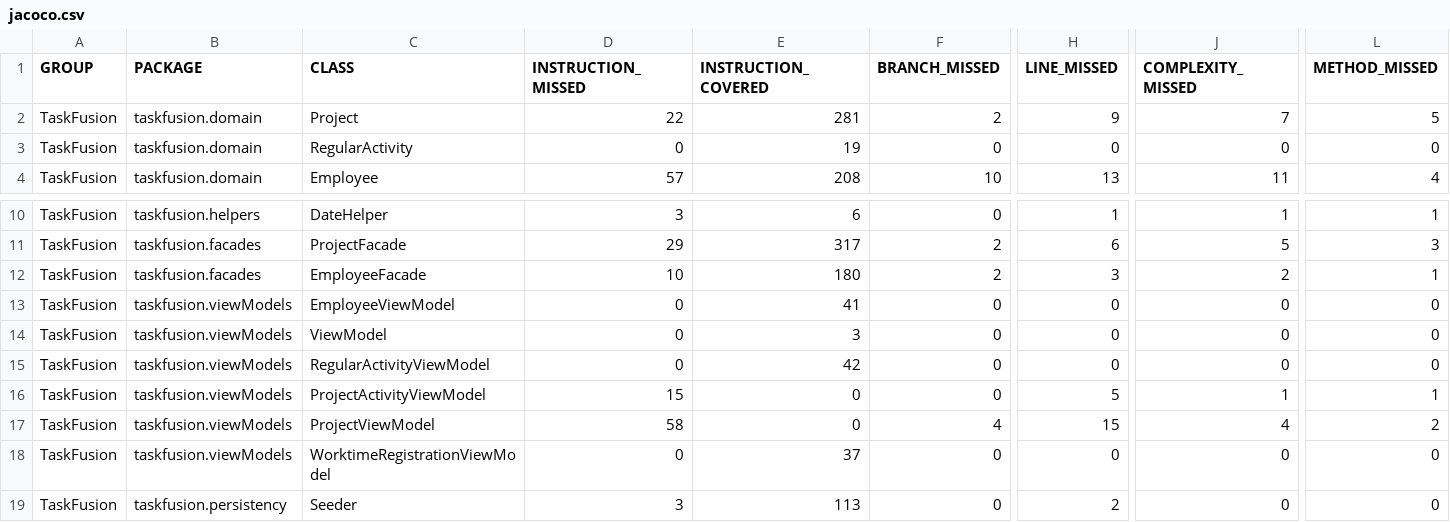
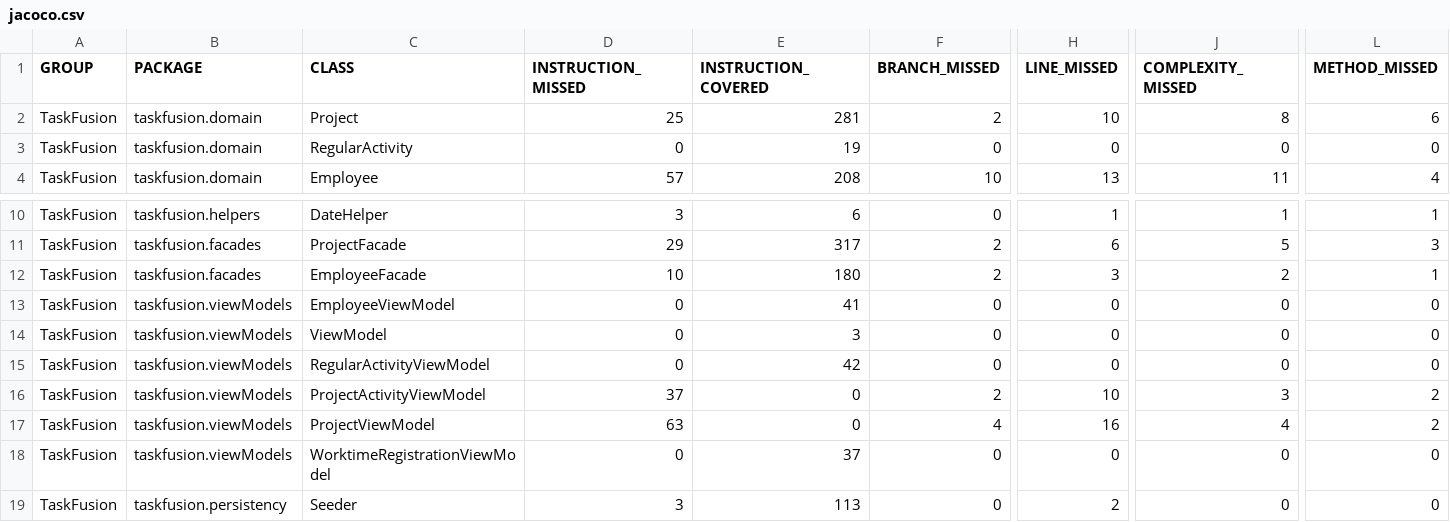
Before and after one commit to rwiuff/02161ExamProject, a CSV file: jacoco.csv, drawn as a sheet; only a part is shown, gaps mark what is left out; the diff names each change by its address in the sheet, - before the commit and + after, or states it on an @@ line.

```diff
--- a/jacoco.csv
+++ b/jacoco.csv
-D2 (INSTRUCTION_MISSED): 22
+D2 (INSTRUCTION_MISSED): 25
-H2 (LINE_MISSED): 9
+H2 (LINE_MISSED): 10
-J2 (COMPLEXITY_MISSED): 7
+J2 (COMPLEXITY_MISSED): 8
-L2 (METHOD_MISSED): 5
+L2 (METHOD_MISSED): 6
-D16 (INSTRUCTION_MISSED): 15
+D16 (INSTRUCTION_MISSED): 37
-F16 (BRANCH_MISSED): 0
+F16 (BRANCH_MISSED): 2
-H16 (LINE_MISSED): 5
+H16 (LINE_MISSED): 10
-J16 (COMPLEXITY_MISSED): 1
+J16 (COMPLEXITY_MISSED): 3
-L16 (METHOD_MISSED): 1
+L16 (METHOD_MISSED): 2
-D17 (INSTRUCTION_MISSED): 58
+D17 (INSTRUCTION_MISSED): 63
-H17 (LINE_MISSED): 15
+H17 (LINE_MISSED): 16
```
Also changed, not shown: 14 other files.
